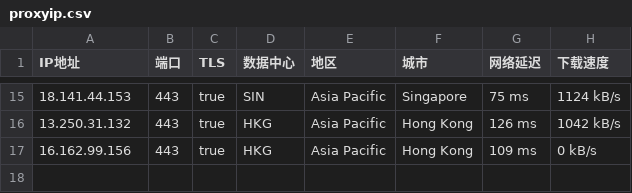
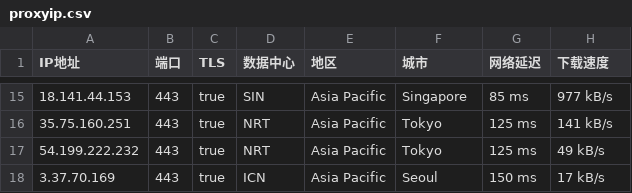
Before and after one commit to mountain787/Lunch-Bag-ip, a CSV file: proxyip.csv, drawn as a sheet; only a part is shown, gaps mark what is left out; the diff covers the shown part only.

```diff
--- a/proxyip.csv
+++ b/proxyip.csv
@@ -15,3 +15,4 @@ IP地址,端口,TLS,数据中心,地区,城市,网络延迟,下载速度
-18.141.44.153,443,true,SIN,Asia Pacific,Singapore,75 ms,1124 kB/s
-13.250.31.132,443,true,HKG,Asia Pacific,Hong Kong,126 ms,1042 kB/s
-16.162.99.156,443,true,HKG,Asia Pacific,Hong Kong,109 ms,0 kB/s
+18.141.44.153,443,true,SIN,Asia Pacific,Singapore,85 ms,977 kB/s
+35.75.160.251,443,true,NRT,Asia Pacific,Tokyo,125 ms,141 kB/s
+54.199.222.232,443,true,NRT,Asia Pacific,Tokyo,125 ms,49 kB/s
+3.37.70.169,443,true,ICN,Asia Pacific,Seoul,150 ms,17 kB/s
```
Also changed, not shown: 3 added rows, 3 removed rows and 26 edited cells elsewhere in this file.
